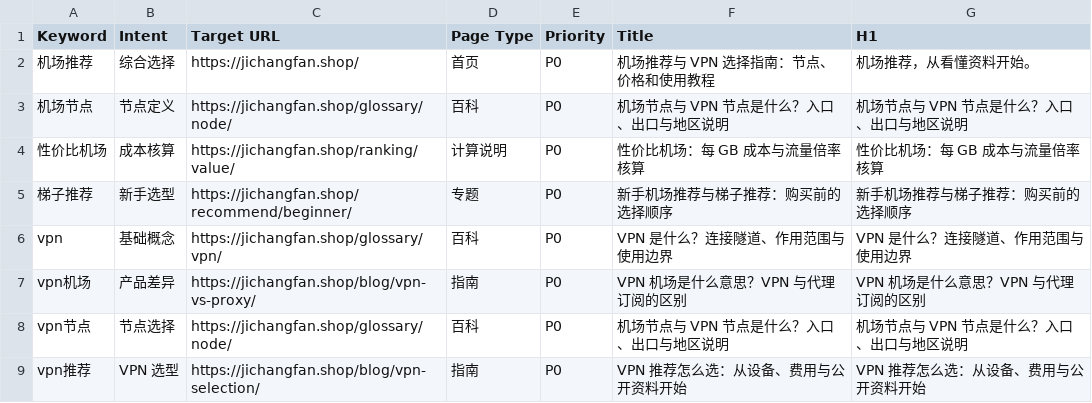
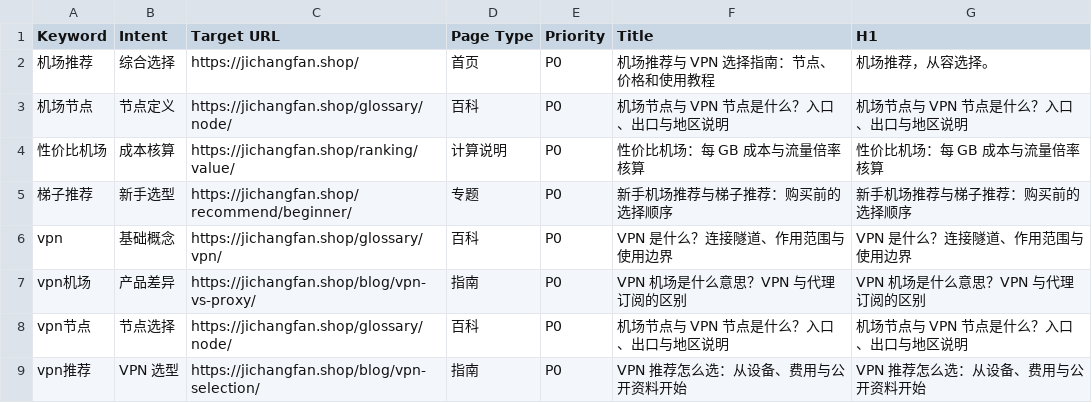
Before and after one commit to yinxingren588/jichangfan.shop, a CSV file: docs/keyword-map.csv, drawn as a sheet; only a part is shown.

```diff
--- a/docs/keyword-map.csv
+++ b/docs/keyword-map.csv
@@ -1,3 +1,3 @@
 "Keyword","Intent","Target URL","Page Type","Priority","Title","H1"
-"机场推荐","综合选择","https://jichangfan.shop/","首页","P0","机场推荐与 VPN 选择指南：节点、价格和使用教程","机场推荐，从看懂资料开始。"
+"机场推荐","综合选择","https://jichangfan.shop/","首页","P0","机场推荐与 VPN 选择指南：节点、价格和使用教程","机场推荐，从容选择。"
 "机场节点","节点定义","https://jichangfan.shop/glossary/node/","百科","P0","机场节点与 VPN 节点是什么？入口、出口与地区说明","机场节点与 VPN 节点是什么？入口、出口与地区说明"
```
Also changed, not shown: docs/articles-200-manifest.csv, 24 other files.
